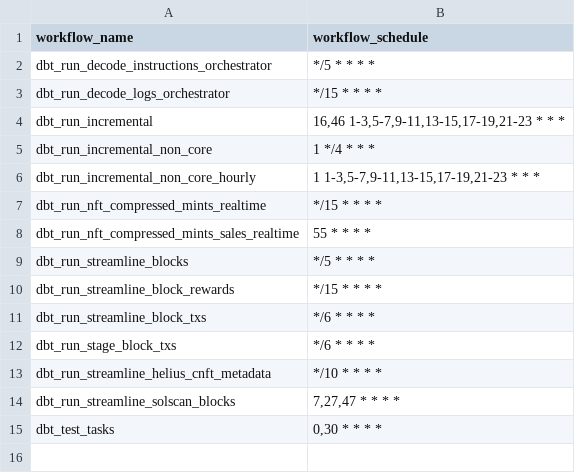
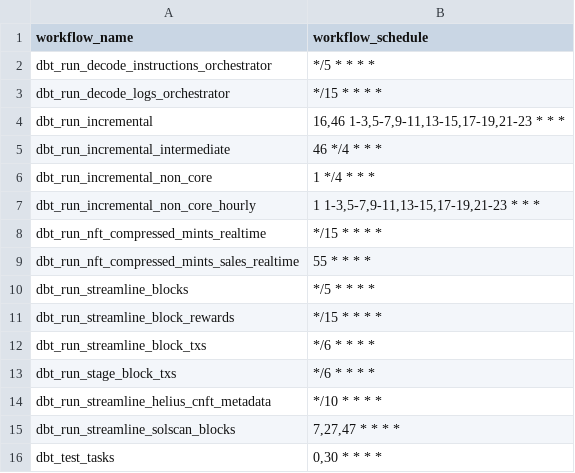
Before and after one commit to FlipsideCrypto/solana-models, a CSV file: data/github_actions__workflows.csv, drawn as a sheet; the diff names each change by its address in the sheet, - before the commit and + after, or states it on an @@ line.

Commit message:
extra core schedule to fill gap

```diff
--- a/data/github_actions__workflows.csv
+++ b/data/github_actions__workflows.csv
+row 5: dbt_run_incremental_intermediate | 46 */4 * * *
```
Also changed, not shown: 1 other file.
